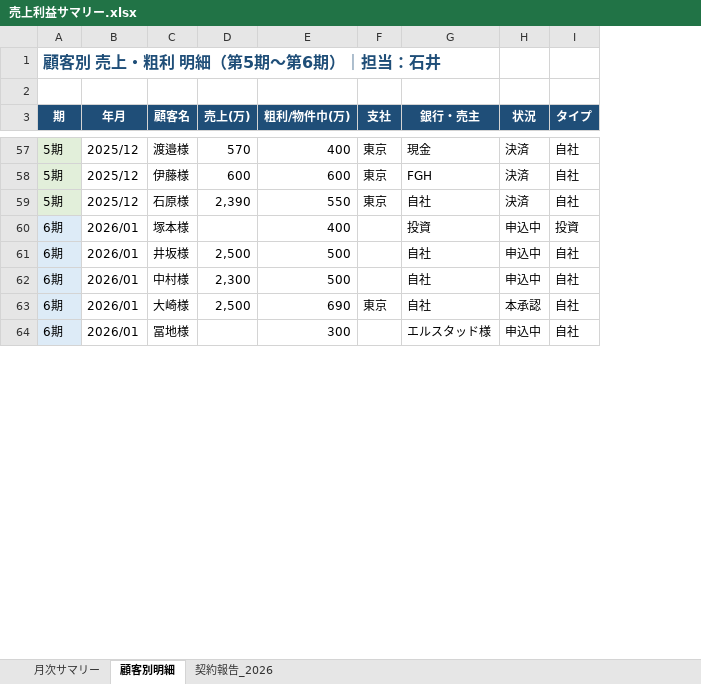
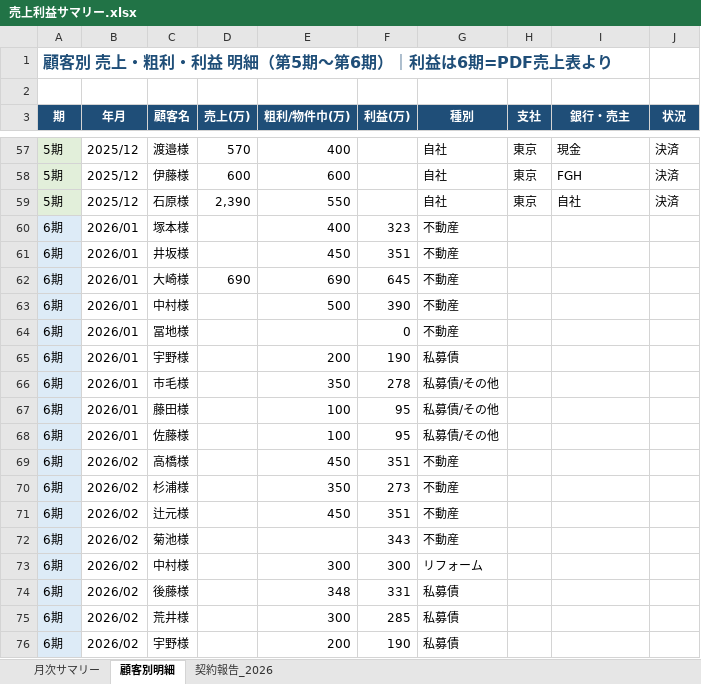
Before and after one commit to hasegawa212/-, an Excel workbook: 経営管理/02_財務・会計/売上利益管理/売上利益サマリー.xlsx, sheet 顧客別明細, drawn as a sheet; only a part is shown, gaps mark what is left out; values as stored, in another font and other column widths than the file's, no borders; removed rows and columns are numbered as before the commit, all else as after; the diff covers the shown part only; the diff names each change by its address in the sheet, - before the commit and + after, or states it on an @@ line.

```diff
--- a/経営管理/02_財務・会計/売上利益管理/売上利益サマリー.xlsx (sheet 顧客別明細)
+++ b/経営管理/02_財務・会計/売上利益管理/売上利益サマリー.xlsx (sheet 顧客別明細)
+column F (利益(万)), rows 60-61: 323 | 351; rows 63-64: 390 | 0
+column G (種別), rows 57-61: 自社 | 自社 | 自社 | 不動産 | 不動産; rows 63-64: 不動産 | 不動産
-column I (タイプ), rows 57-62: 自社 | 自社 | 自社 | 投資 | 自社 | 自社; row 64: 自社
-A1 (期): 顧客別 売上・粗利 明細（第5期〜第6期）｜担当：石井
+A1 (期): 顧客別 売上・粗利・利益 明細（第5期〜第6期）｜利益は6期=PDF売上表より
-I60 (銀行・売主): 投資
+I60 (銀行・売主): (empty)
-J60:J61 (状況): 申込中
+J60:J61 (状況): (empty)
-D61 (売上(万)): 2,500
+D61 (売上(万)): (empty)
-E61 (粗利/物件巾(万)): 500
+E61 (粗利/物件巾(万)): 450
-I61 (銀行・売主): 自社
+I61 (銀行・売主): (empty)
+row 62: 6期 | 2026/01 | 大崎様 | 690 | 690 | 645 | 不動産
-D63 (売上(万)): 2,300
+D63 (売上(万)): (empty)
-I63 (銀行・売主): 自社
+I63 (銀行・売主): (empty)
-J63 (状況): 申込中
+J63 (状況): (empty)
-row 63: 6期 | 2026/01 | 大崎様 | 2,500 | 690 | 東京 | 自社 | 本承認 | 自社
-E64 (粗利/物件巾(万)): 300
+E64 (粗利/物件巾(万)): (empty)
-I64 (銀行・売主): エルスタッド様
+I64 (銀行・売主): (empty)
-J64 (状況): 申込中
+J64 (状況): (empty)
+row 65: 6期 | 2026/01 | 宇野様 |  | 200 | 190 | 私募債
+row 66: 6期 | 2026/01 | 市毛様 |  | 350 | 278 | 私募債/その他
+row 67: 6期 | 2026/01 | 藤田様 |  | 100 | 95 | 私募債/その他
+row 68: 6期 | 2026/01 | 佐藤様 |  | 100 | 95 | 私募債/その他
+row 69: 6期 | 2026/02 | 高橋様 |  | 450 | 351 | 不動産
+row 70: 6期 | 2026/02 | 杉浦様 |  | 350 | 273 | 不動産
+row 71: 6期 | 2026/02 | 辻元様 |  | 450 | 351 | 不動産
+row 72: 6期 | 2026/02 | 菊池様 |  |  | 343 | 不動産
+row 73: 6期 | 2026/02 | 中村様 |  | 300 | 300 | リフォーム
+row 74: 6期 | 2026/02 | 後藤様 |  | 348 | 331 | 私募債
+row 75: 6期 | 2026/02 | 荒井様 |  | 300 | 285 | 私募債
+row 76: 6期 | 2026/02 | 宇野様 |  | 200 | 190 | 私募債
```
Also changed, not shown: 42 added rows, 4 removed rows and 27 edited cells elsewhere in this sheet, sheet 月次サマリー, 3 other files.
